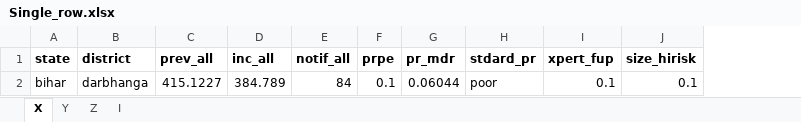
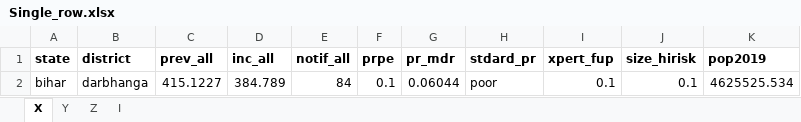
Before and after one commit to juanvesga/india-subnational-tbmodel, an Excel workbook: data/Single_row.xlsx, sheet X, drawn as a sheet; values as stored, in another font and other column widths than the file's, no borders; the diff names each change by its address in the sheet, - before the commit and + after, or states it on an @@ line.

```diff
--- a/data/Single_row.xlsx (sheet X)
+++ b/data/Single_row.xlsx (sheet X)
+column K (pop2019), row 2: 4625525.534
```
Also changed, not shown: sheet Z, sheet Y, 11 other files.
